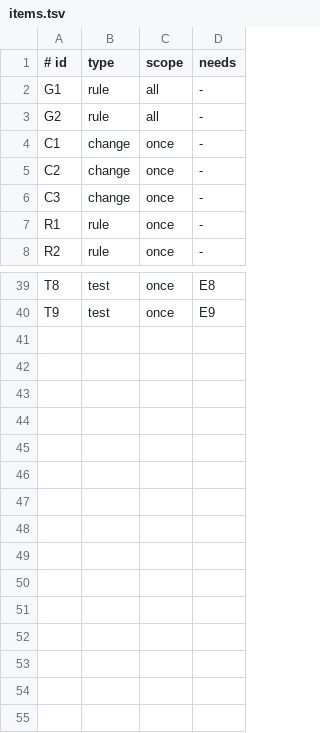
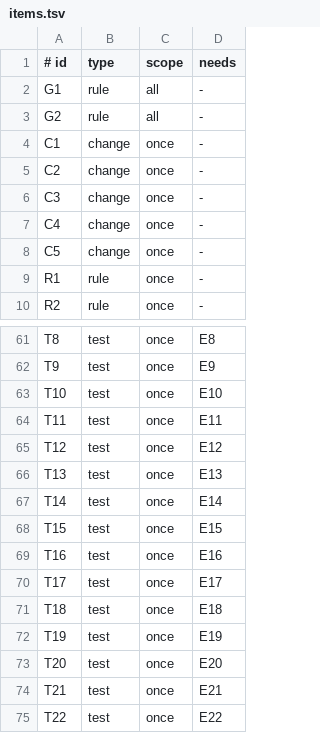
Before and after one commit to aiakos-hq/aiakos, a TSV file: docs/briefs/15-4/items.tsv, drawn as a sheet; only a part is shown, gaps mark what is left out; the diff covers the shown part only; the diff names each change by its address in the sheet, - before the commit and + after, or states it on an @@ line.

```diff
--- a/docs/briefs/15-4/items.tsv
+++ b/docs/briefs/15-4/items.tsv
+row 7: C4 | change | once | -
+row 8: C5 | change | once | -
+row 63: T10 | test | once | E10
+row 64: T11 | test | once | E11
+row 65: T12 | test | once | E12
+row 66: T13 | test | once | E13
+row 67: T14 | test | once | E14
+row 68: T15 | test | once | E15
+row 69: T16 | test | once | E16
+row 70: T17 | test | once | E17
+row 71: T18 | test | once | E18
+row 72: T19 | test | once | E19
+row 73: T20 | test | once | E20
+row 74: T21 | test | once | E21
+row 75: T22 | test | once | E22
```
Also changed, not shown: 20 added rows and 4 edited cells elsewhere in this file, 3 other files.
